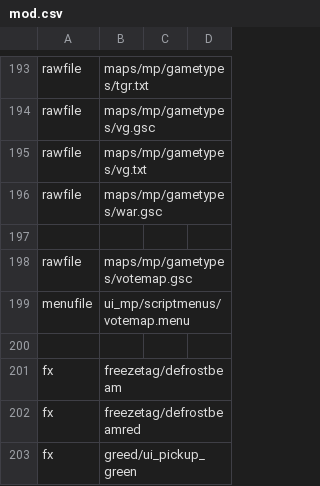
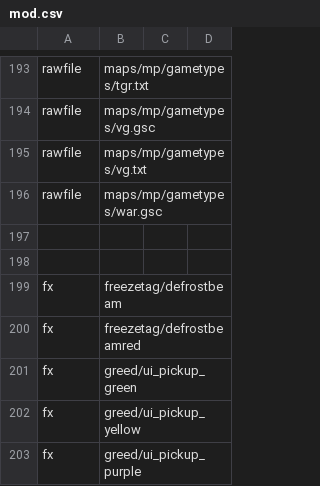
Before and after one commit to ObelardO/Cod4x-Obelwarfare-Mod, a CSV file: _Base/mod.csv, drawn as a sheet; only a part is shown, gaps mark what is left out; the shorter side is filled out with more unchanged rows.

```diff
--- a/_Base/mod.csv
+++ b/_Base/mod.csv
@@ -197,4 +197,2 @@ rawfile,maps/mp/gametypes/war.gsc
 
-rawfile,maps/mp/gametypes/votemap.gsc
-menufile,ui_mp/scriptmenus/votemap.menu
 
```
Also changed, not shown: 9 other files.
